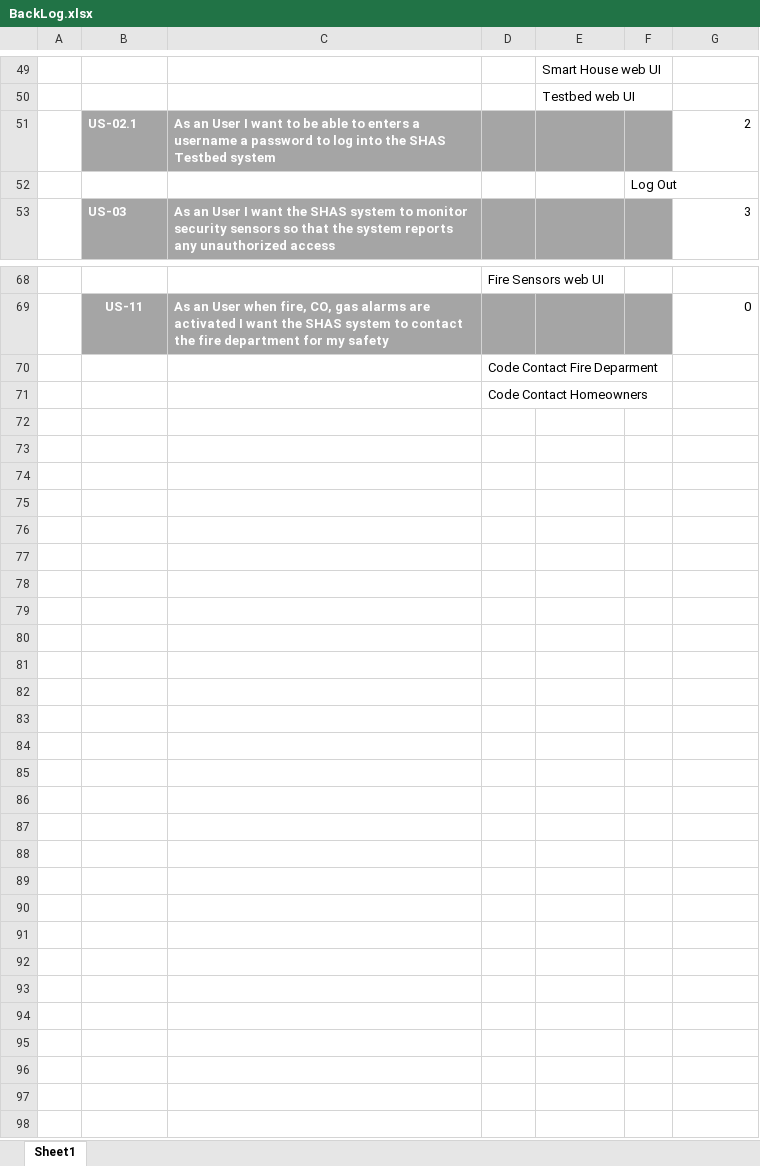
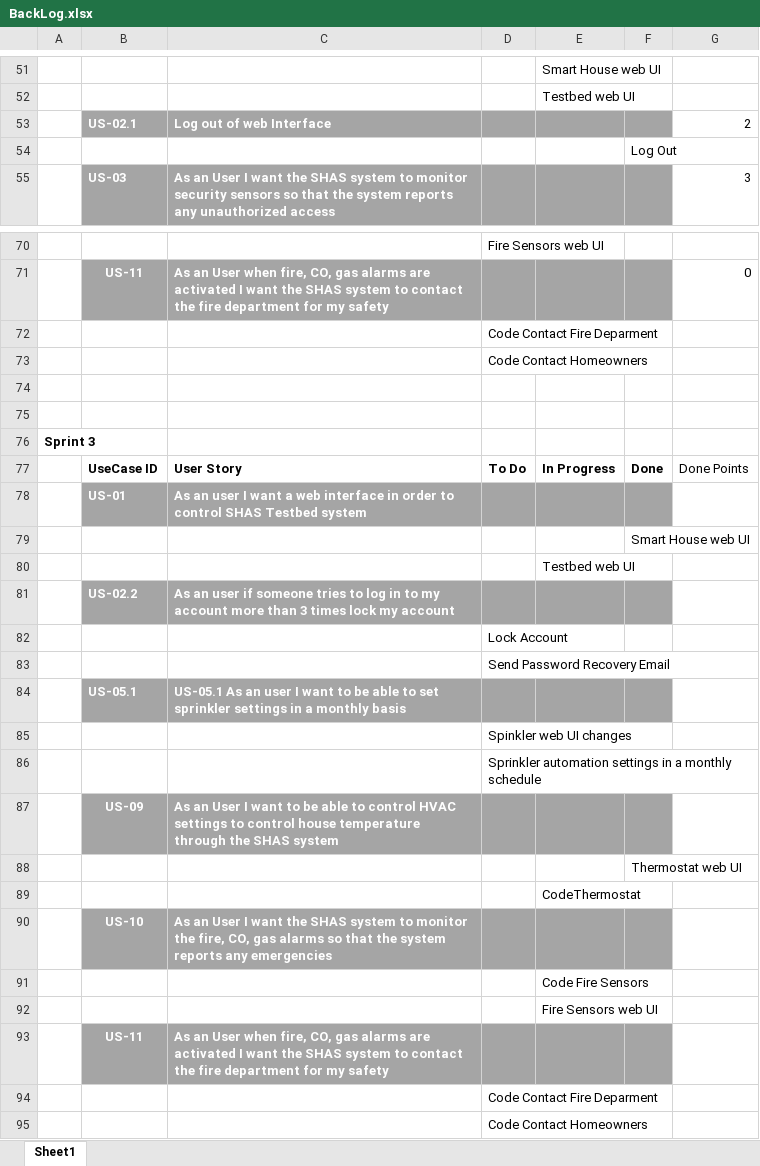
Before and after one commit to gprabhakar/AgileTeam9, an Excel workbook: Documents/BackLog.xlsx, sheet Sheet1, drawn as a sheet; only a part is shown, gaps mark what is left out; values as stored, in another font and other column widths than the file's, no borders; addresses are those after the commit; the diff covers the shown part only; the diff names each change by its address in the sheet, - before the commit and + after, or states it on an @@ line.

```diff
--- a/Documents/BackLog.xlsx (sheet Sheet1)
+++ b/Documents/BackLog.xlsx (sheet Sheet1)
-C53: As an User I want to be able to enters a username a password to log into the SHAS Testbed system
+C53: Log out of web Interface
+row 72:  |  |  | Code Contact Fire Deparment
+row 73:  |  |  | Code Contact Homeowners
+row 74: (empty)
+row 75: (empty)
+row 76: Sprint 3
+row 77:  | UseCase ID | User Story | To Do | In Progress | Done | Done Points
+row 78:  | US-01 | As an user I want a web interface in order to control SHAS Testbed system
+row 79:  |  |  |  |  | Smart House web UI
+row 80:  |  |  |  | Testbed web UI
+row 81:  | US-02.2 | As an user if someone tries to log in to my account more than 3 times lock my account
+row 82:  |  |  | Lock Account
+row 83:  |  |  | Send Password Recovery Email
+row 84:  | US-05.1 | US-05.1 As an user I want to be able to set sprinkler settings in a monthly basis
+row 85:  |  |  | Spinkler web UI changes
+row 86:  |  |  | Sprinkler automation settings in a monthly schedule
+row 87:  | US-09 | As an User I want to be able to control HVAC settings to control house temperature through the SHAS system
+row 88:  |  |  |  |  | Thermostat web UI
+row 89:  |  |  |  | CodeThermostat
+row 90:  | US-10 | As an User I want the SHAS system to monitor the fire, CO, gas alarms so that the system reports any emergencies
+row 91:  |  |  |  | Code Fire Sensors
+row 92:  |  |  |  | Fire Sensors web UI
+row 93:  | US-11 | As an User when fire, CO, gas alarms are activated I want the SHAS system to contact the fire department for my safety
```
Also changed, not shown: 2 added rows and 14 edited cells elsewhere in this sheet, 1 other file.
